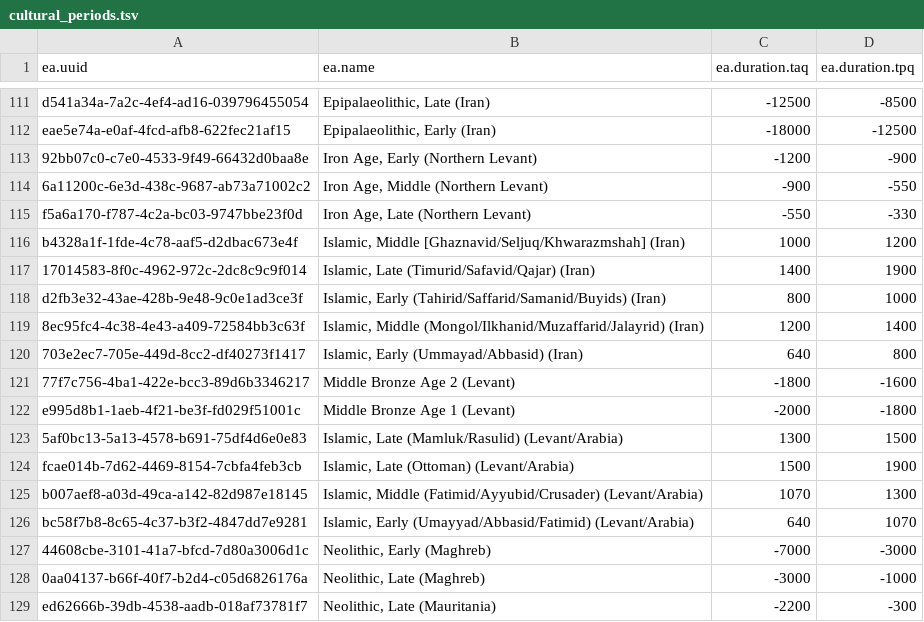
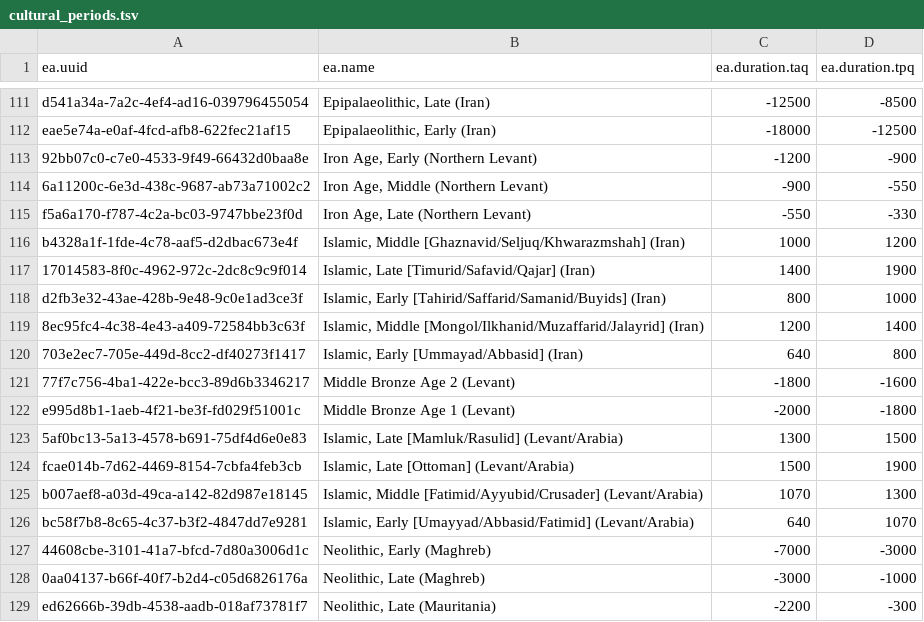
Before and after one commit to achp-project/cultural-heritage, a TSV file: periodo-projects/cultural_periods.tsv, drawn as a sheet; only a part is shown, gaps mark what is left out.

```diff
--- a/periodo-projects/cultural_periods.tsv
+++ b/periodo-projects/cultural_periods.tsv
@@ -116,12 +116,12 @@
 "b4328a1f-1fde-4c78-aaf5-d2dbac673e4f"	"Islamic, Middle [Ghaznavid/Seljuq/Khwarazmshah] (Iran)"	"1000"	"1200"
-"17014583-8f0c-4962-972c-2dc8c9c9f014"	"Islamic, Late (Timurid/Safavid/Qajar) (Iran)"	"1400"	"1900"
-"d2fb3e32-43ae-428b-9e48-9c0e1ad3ce3f"	"Islamic, Early (Tahirid/Saffarid/Samanid/Buyids) (Iran)"	"800"	"1000"
-"8ec95fc4-4c38-4e43-a409-72584bb3c63f"	"Islamic, Middle (Mongol/Ilkhanid/Muzaffarid/Jalayrid) (Iran)"	"1200"	"1400"
-"703e2ec7-705e-449d-8cc2-df40273f1417"	"Islamic, Early (Ummayad/Abbasid) (Iran)"	"640"	"800"
+"17014583-8f0c-4962-972c-2dc8c9c9f014"	"Islamic, Late [Timurid/Safavid/Qajar] (Iran)"	"1400"	"1900"
+"d2fb3e32-43ae-428b-9e48-9c0e1ad3ce3f"	"Islamic, Early [Tahirid/Saffarid/Samanid/Buyids] (Iran)"	"800"	"1000"
+"8ec95fc4-4c38-4e43-a409-72584bb3c63f"	"Islamic, Middle [Mongol/Ilkhanid/Muzaffarid/Jalayrid] (Iran)"	"1200"	"1400"
+"703e2ec7-705e-449d-8cc2-df40273f1417"	"Islamic, Early [Ummayad/Abbasid] (Iran)"	"640"	"800"
 "77f7c756-4ba1-422e-bcc3-89d6b3346217"	"Middle Bronze Age 2 (Levant)"	"-1800"	"-1600"
 "e995d8b1-1aeb-4f21-be3f-fd029f51001c"	"Middle Bronze Age 1 (Levant)"	"-2000"	"-1800"
-"5af0bc13-5a13-4578-b691-75df4d6e0e83"	"Islamic, Late (Mamluk/Rasulid) (Levant/Arabia)"	"1300"	"1500"
-"fcae014b-7d62-4469-8154-7cbfa4feb3cb"	"Islamic, Late (Ottoman) (Levant/Arabia)"	"1500"	"1900"
-"b007aef8-a03d-49ca-a142-82d987e18145"	"Islamic, Middle (Fatimid/Ayyubid/Crusader) (Levant/Arabia)"	"1070"	"1300"
-"bc58f7b8-8c65-4c37-b3f2-4847dd7e9281"	"Islamic, Early (Umayyad/Abbasid/Fatimid) (Levant/Arabia)"	"640"	"1070"
+"5af0bc13-5a13-4578-b691-75df4d6e0e83"	"Islamic, Late [Mamluk/Rasulid] (Levant/Arabia)"	"1300"	"1500"
+"fcae014b-7d62-4469-8154-7cbfa4feb3cb"	"Islamic, Late [Ottoman] (Levant/Arabia)"	"1500"	"1900"
+"b007aef8-a03d-49ca-a142-82d987e18145"	"Islamic, Middle [Fatimid/Ayyubid/Crusader] (Levant/Arabia)"	"1070"	"1300"
+"bc58f7b8-8c65-4c37-b3f2-4847dd7e9281"	"Islamic, Early [Umayyad/Abbasid/Fatimid] (Levant/Arabia)"	"640"	"1070"
 "44608cbe-3101-41a7-bfcd-7d80a3006d1c"	"Neolithic, Early (Maghreb)"	"-7000"	"-3000"
```
Also changed, not shown: 1 other file.
